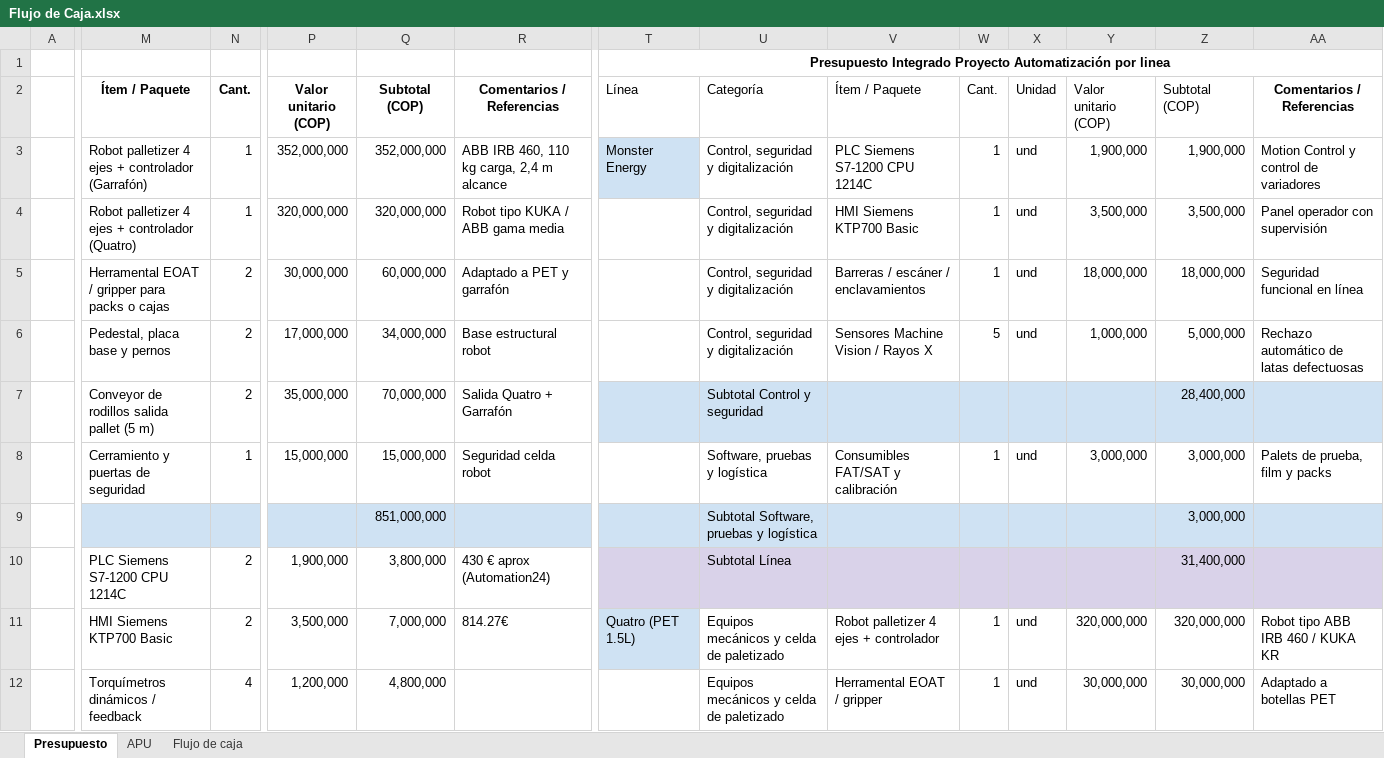
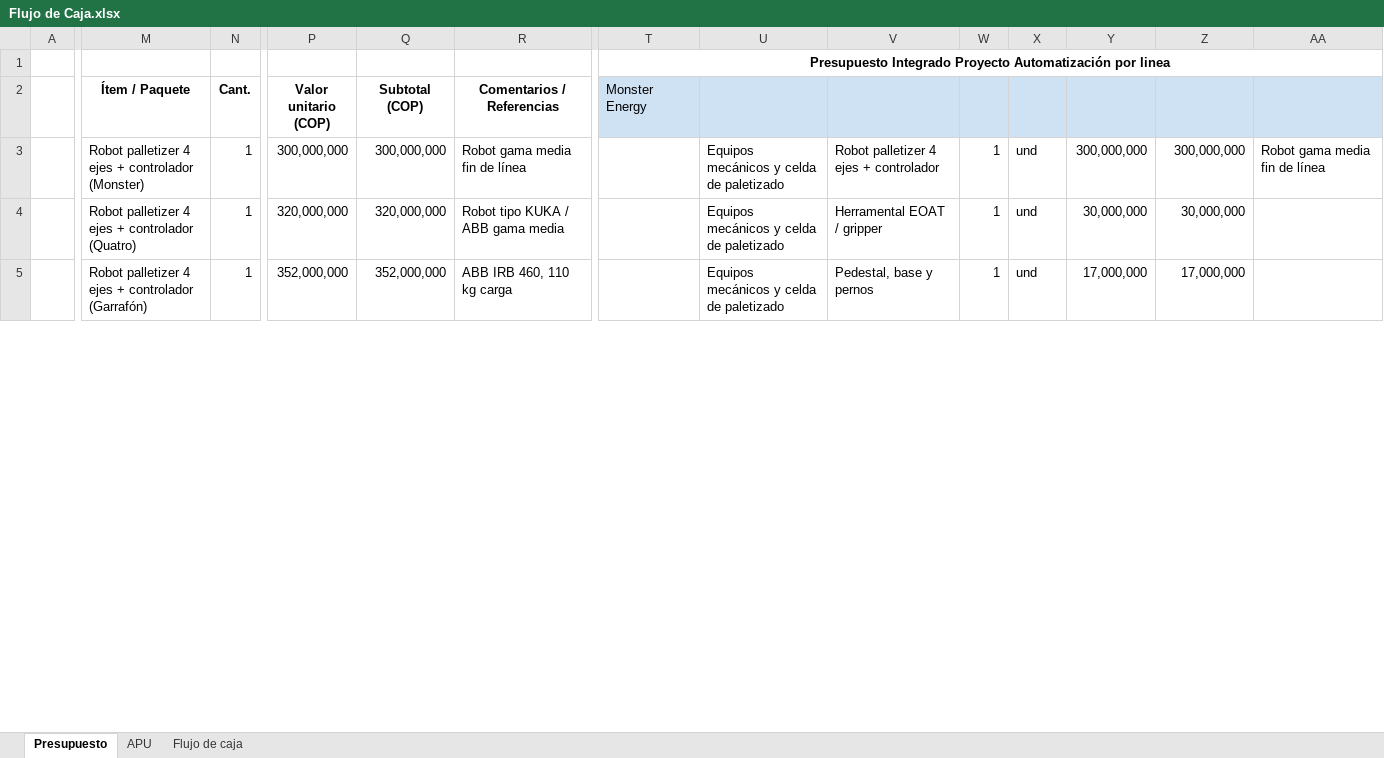
Before and after one commit to jdpulidoca/Nexum-Automation, an Excel workbook: docs/modulo3/Flujo de Caja.xlsx, sheet Presupuesto, drawn as a sheet; only a part is shown, gaps mark what is left out; values as stored, in another font and other column widths than the file's, no borders; charts and pictures not drawn; removed rows and columns are numbered as before the commit, all else as after; rows hold the shown columns only; the diff covers the shown part only; the diff names each change by its address in the sheet, - before the commit and + after, or states it on an @@ line.

```diff
--- a/docs/modulo3/Flujo de Caja.xlsx (sheet Presupuesto)
+++ b/docs/modulo3/Flujo de Caja.xlsx (sheet Presupuesto)
-T2: Línea
+T2: Monster Energy
-T2:AA2 fill: none
+T2:AA2 fill: #CFE2F3
-U2: Categoría
+U2: (empty)
-V2: Ítem / Paquete
+V2: (empty)
-W2: Cant.
+W2: (empty)
-X2: Unidad
+X2: (empty)
-Y2: Valor unitario (COP)
+Y2: (empty)
-Z2: Subtotal (COP)
+Z2: (empty)
-AA2: Comentarios / Referencias
+AA2: (empty)
-M3 (Ítem / Paquete): …+ controlador (Garrafón)
+M3 (Ítem / Paquete): …+ controlador (Monster)
-P3 (Valor unitario (COP)): 352,000,000
+P3 (Valor unitario (COP)): 300,000,000
-Q3 (Subtotal (COP)): 352,000,000
+Q3 (Subtotal (COP)): 300,000,000
-R3 (Comentarios / Referencias): ABB IRB 460, 110 kg carga, 2,4 m alcance
+R3 (Comentarios / Referencias): Robot gama media fin de línea
-T3 (Monster Energy): Monster Energy
+T3 (Monster Energy): (empty)
-T3 fill: #CFE2F3
+T3 fill: none
-U3:U5: Control, seguridad y digitalización
+U3:U5: Equipos mecánicos y celda de paletizado
-V3: PLC Siemens S7-1200 CPU 1214C
+V3: Robot palletizer 4 ejes + controlador
-Y3: 1,900,000
+Y3: 300,000,000
-Z3: 1,900,000
+Z3: 300,000,000
-AA3: Motion Control y control de variadores
+AA3: Robot gama media fin de línea
-V4: HMI Siemens KTP700 Basic
+V4: Herramental EOAT / gripper
-Y4: 3,500,000
+Y4: 30,000,000
-Z4: 3,500,000
+Z4: 30,000,000
-AA4: Panel operador con supervisión
+AA4: (empty)
-M5 (Ítem / Paquete): Herramental EOAT / gripper para packs o cajas
+M5 (Ítem / Paquete): Robot palletizer 4 ejes + controlador (Garrafón)
-N5 (Cant.): 2
+N5 (Cant.): 1
-P5 (Valor unitario (COP)): 30,000,000
+P5 (Valor unitario (COP)): 352,000,000
-Q5 (Subtotal (COP)): 60,000,000
+Q5 (Subtotal (COP)): 352,000,000
-R5 (Comentarios / Referencias): Adaptado a PET y garrafón
+R5 (Comentarios / Referencias): ABB IRB 460, 110 kg carga
-V5: Barreras / escáner / enclavamientos
+V5: Pedestal, base y pernos
-Y5: 18,000,000
+Y5: 17,000,000
-Z5: 18,000,000
+Z5: 17,000,000
-AA5: Seguridad funcional en línea
+AA5: (empty)
-row 6:  | Pedestal, placa base y pernos | 2 | 17,000,000 | 34,000,000 | Base estructural robot |  | Control, seguridad y digitalización | Sensores Machine Vision / Rayos X | 5 | und | 1,000,000 | 5,000,000 | Rechazo automático de latas defectuosas
-row 7:  | Conveyor de rodillos salida pallet (5 m) | 2 | 35,000,000 | 70,000,000 | Salida Quatro + Garrafón |  | Subtotal Control y seguridad |  |  |  |  | 28,400,000
-row 8:  | Cerramiento y puertas de seguridad | 1 | 15,000,000 | 15,000,000 | Seguridad celda robot |  | Software, pruebas y logística | Consumibles FAT/SAT y calibración | 1 | und | 3,000,000 | 3,000,000 | Palets de prueba, film y packs
-row 9:  |  |  |  | 851,000,000 |  |  | Subtotal Software, pruebas y logística |  |  |  |  | 3,000,000
-row 10:  | PLC Siemens S7-1200 CPU 1214C | 2 | 1,900,000 | 3,800,000 | 430 € aprox (Automation24) |  | Subtotal Línea |  |  |  |  | 31,400,000
-row 11:  | HMI Siemens KTP700 Basic | 2 | 3,500,000 | 7,000,000 | 814.27€ | Quatro (PET 1.5L) | Equipos mecánicos y celda de paletizado | Robot palletizer 4 ejes + controlador | 1 | und | 320,000,000 | 320,000,000 | Robot tipo ABB IRB 460 / KUKA KR
-row 12:  | Torquímetros dinámicos / feedback | 4 | 1,200,000 | 4,800,000 |  |  | Equipos mecánicos y celda de paletizado | Herramental EOAT / gripper | 1 | und | 30,000,000 | 30,000,000 | Adaptado a botellas PET
```
Also changed, not shown: 106 added rows, 20 removed rows, 132 edited cells and cell formats elsewhere in this sheet, sheet Flujo de caja, formulas that keep their value, 1 other file.
